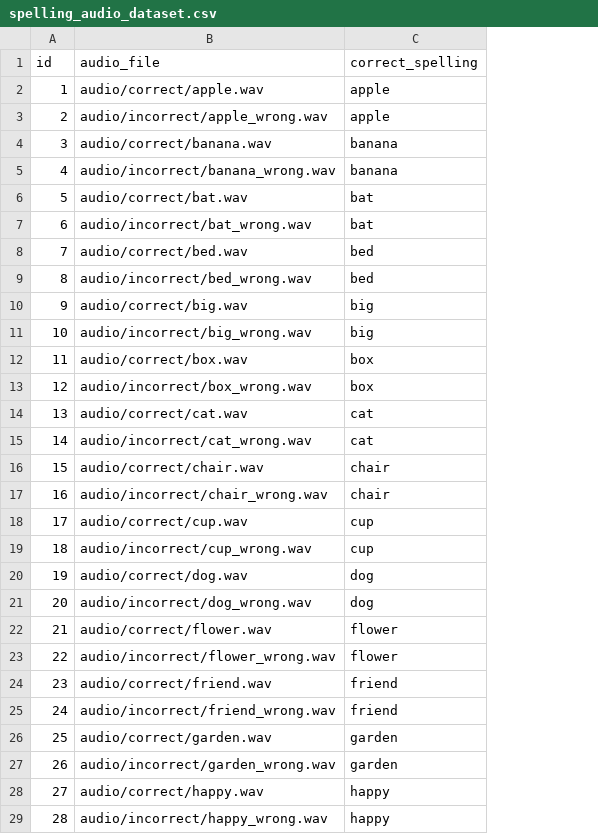
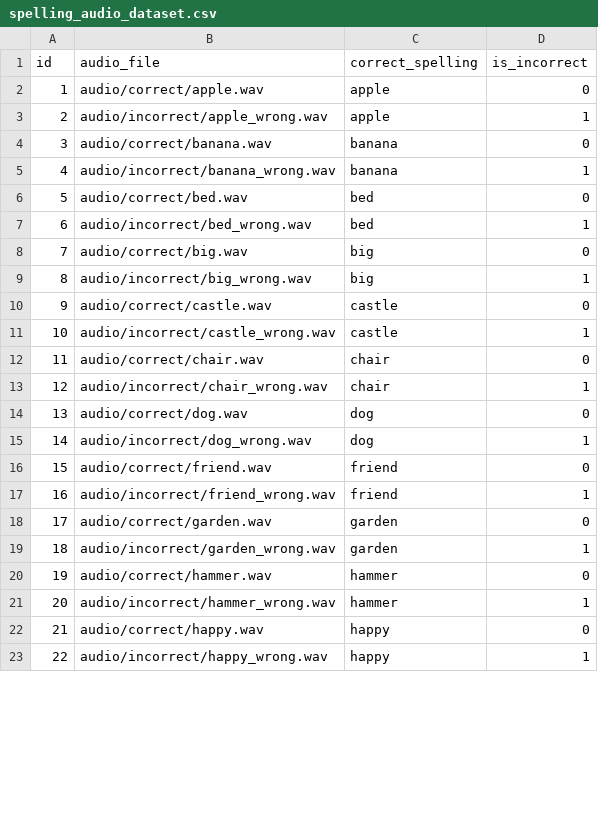
Before and after one commit to Kentoyys/backend-deploy-api, a CSV file: backend/data/spelling_audio_dataset.csv, drawn as a sheet; only a part is shown; removed rows and columns are numbered as before the commit, all else as after; the diff covers the shown part only; the diff names each change by its address in the sheet, - before the commit and + after, or states it on an @@ line.

```diff
--- a/backend/data/spelling_audio_dataset.csv
+++ b/backend/data/spelling_audio_dataset.csv
+column D (is_incorrect), rows 2-9: 0 | 1 | 0 | 1 | 0 | 1 | 0 | 1; rows 12-19: 0 | 1 | 0 | 1 | 0 | 1 | 0 | 1; rows 22-23: 0 | 1
-row 6: 5 | audio/correct/bat.wav | bat
-row 7: 6 | audio/incorrect/bat_wrong.wav | bat
@@ column A (id) renumbered between rows 6 and 53 @@
-row 12: 11 | audio/correct/box.wav | box
-row 13: 12 | audio/incorrect/box_wrong.wav | box
-row 14: 13 | audio/correct/cat.wav | cat
-row 15: 14 | audio/incorrect/cat_wrong.wav | cat
+row 10: 9 | audio/correct/castle.wav | castle | 0
+row 11: 10 | audio/incorrect/castle_wrong.wav | castle | 1
-row 18: 17 | audio/correct/cup.wav | cup
-row 19: 18 | audio/incorrect/cup_wrong.wav | cup
-row 22: 21 | audio/correct/flower.wav | flower
-row 23: 22 | audio/incorrect/flower_wrong.wav | flower
+row 20: 19 | audio/correct/hammer.wav | hammer | 0
+row 21: 20 | audio/incorrect/hammer_wrong.wav | hammer | 1
```
Also changed, not shown: 10 added rows, 8 removed rows and 1 edited cell elsewhere in this file, backend/data/spellingfrontend_test.csv, 37 other files.
